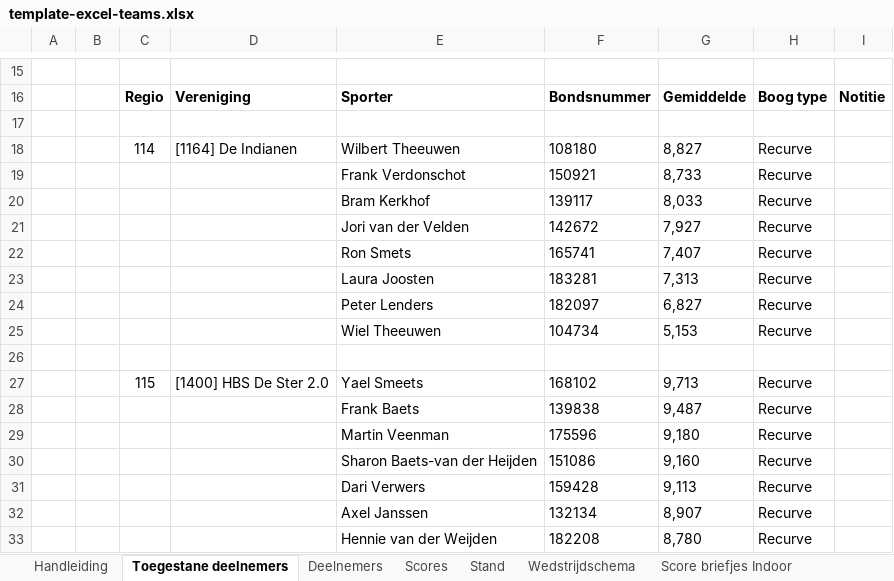
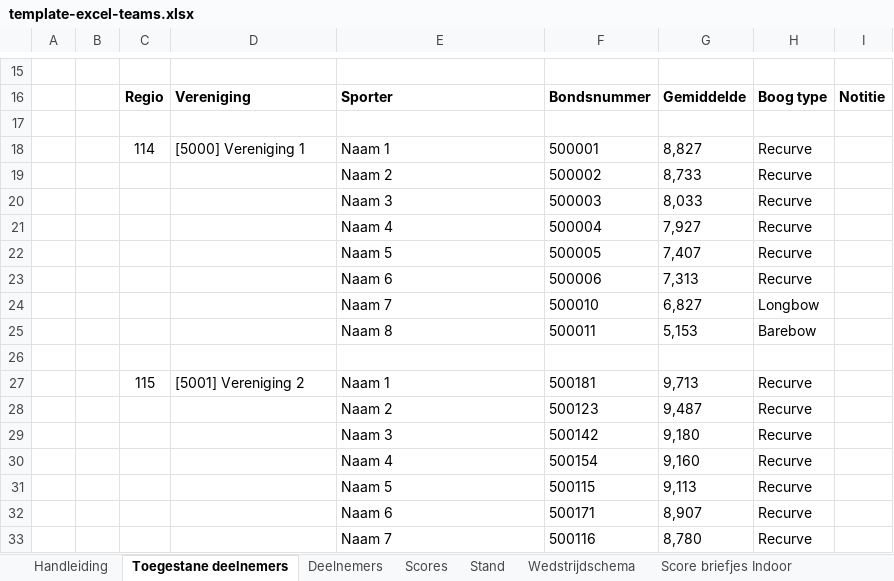
Before and after one commit to RamonvdW/nhb-apps, an Excel workbook: CompKampioenschap/files/template-excel-teams.xlsx, sheet Toegestane deelnemers, drawn as a sheet; only a part is shown, gaps mark what is left out; values as stored, in another font and other column widths than the file's, no borders; removed rows and columns are numbered as before the commit, all else as after; the diff covers the shown part only; the diff names each change by its address in the sheet, - before the commit and + after, or states it on an @@ line.

```diff
--- a/CompKampioenschap/files/template-excel-teams.xlsx (sheet Toegestane deelnemers)
+++ b/CompKampioenschap/files/template-excel-teams.xlsx (sheet Toegestane deelnemers)
-D18: [1164] De Indianen
+D18: [5000] Vereniging 1
-E18: Wilbert Theeuwen
+E18: Naam 1
-F18: 108180
+F18: 500001
-E19: Frank Verdonschot
+E19: Naam 2
-F19: 150921
+F19: 500002
-E20: Bram Kerkhof
+E20: Naam 3
-F20: 139117
+F20: 500003
-E21: Jori van der Velden
+E21: Naam 4
-F21: 142672
+F21: 500004
-E22: Ron Smets
+E22: Naam 5
-F22: 165741
+F22: 500005
-E23: Laura Joosten
+E23: Naam 6
-F23: 183281
+F23: 500006
-row 24:  |  |  |  | Peter Lenders | 182097 | 6,827 | Recurve
-row 25:  |  |  |  | Wiel Theeuwen | 104734 | 5,153 | Recurve
+row 24:  |  |  |  | Naam 7 | 500010 | 6,827 | Longbow
+row 25:  |  |  |  | Naam 8 | 500011 | 5,153 | Barebow
-D27: [1400] HBS De Ster 2.0
+D27: [5001] Vereniging 2
-E27: Yael Smeets
+E27: Naam 1
-F27: 168102
+F27: 500181
-E28: Frank Baets
+E28: Naam 2
-F28: 139838
+F28: 500123
-E29: Martin Veenman
+E29: Naam 3
-F29: 175596
+F29: 500142
-E30: Sharon Baets-van der Heijden
+E30: Naam 4
-F30: 151086
+F30: 500154
-E31: Dari Verwers
+E31: Naam 5
-F31: 159428
+F31: 500115
-E32: Axel Janssen
+E32: Naam 6
-F32: 132134
+F32: 500171
-E33: Hennie van der Weijden
+E33: Naam 7
-F33: 182208
+F33: 500116
```
Also changed, not shown: 8 removed rows, 3 edited cells and cell formats elsewhere in this sheet, sheet Score briefjes 25M1P, sheet Score briefjes Indoor, sheet Wedstrijdschema, sheet Handleiding, sheet Stand, charts or pictures, 23 other files.
